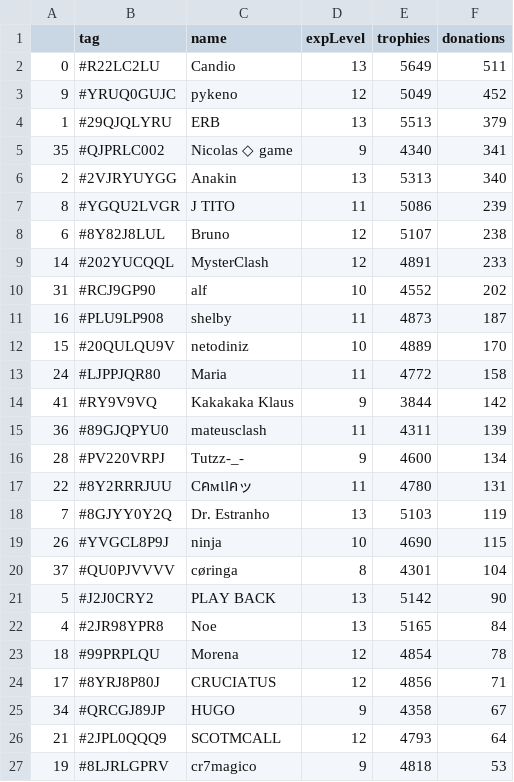
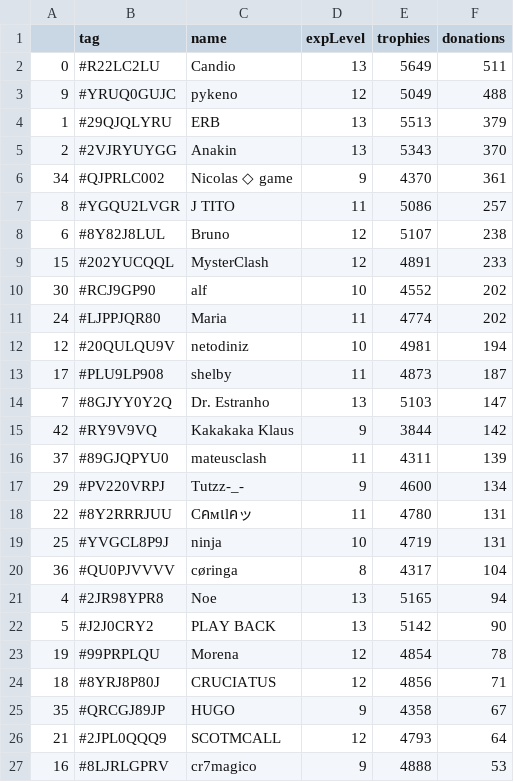
Before and after one commit to Brunopbb/APIClashRoyale, a CSV file: Members.csv, drawn as a sheet; only a part is shown; the diff covers the shown part only.

Commit message:
Atualização

```diff
--- a/Members.csv
+++ b/Members.csv
@@ -2,26 +2,26 @@
 0,#R22LC2LU,Candio,13,5649,511
-9,#YRUQ0GUJC,pykeno,12,5049,452
+9,#YRUQ0GUJC,pykeno,12,5049,488
 1,#29QJQLYRU,ERB,13,5513,379
-35,#QJPRLC002,Nicolas ◇ game,9,4340,341
-2,#2VJRYUYGG,Anakin,13,5313,340
-8,#YGQU2LVGR,J TITO,11,5086,239
+2,#2VJRYUYGG,Anakin,13,5343,370
+34,#QJPRLC002,Nicolas ◇ game,9,4370,361
+8,#YGQU2LVGR,J TITO,11,5086,257
 6,#8Y82J8LUL,Bruno,12,5107,238
-14,#202YUCQQL,MysterClash,12,4891,233
-31,#RCJ9GP90,alf,10,4552,202
-16,#PLU9LP908,shelby,11,4873,187
-15,#20QULQU9V,netodiniz,10,4889,170
-24,#LJPPJQR80,Maria,11,4772,158
-41,#RY9V9VQ,Kakakaka Klaus,9,3844,142
-36,#89GJQPYU0,mateusclash,11,4311,139
-28,#PV220VRPJ,Tutzz-_-,9,4600,134
+15,#202YUCQQL,MysterClash,12,4891,233
+30,#RCJ9GP90,alf,10,4552,202
+24,#LJPPJQR80,Maria,11,4774,202
+12,#20QULQU9V,netodiniz,10,4981,194
+17,#PLU9LP908,shelby,11,4873,187
+7,#8GJYY0Y2Q,Dr. Estranho,13,5103,147
+42,#RY9V9VQ,Kakakaka Klaus,9,3844,142
+37,#89GJQPYU0,mateusclash,11,4311,139
+29,#PV220VRPJ,Tutzz-_-,9,4600,134
 22,#8Y2RRRJUU,Cคмเlคッ,11,4780,131
-7,#8GJYY0Y2Q,Dr. Estranho,13,5103,119
-26,#YVGCL8P9J,ninja,10,4690,115
-37,#QU0PJVVVV,cøringa,8,4301,104
+25,#YVGCL8P9J,ninja,10,4719,131
+36,#QU0PJVVVV,cøringa,8,4317,104
+4,#2JR98YPR8,Noe,13,5165,94
 5,#J2J0CRY2,PLAY BACK,13,5142,90
-4,#2JR98YPR8,Noe,13,5165,84
-18,#99PRPLQU,Morena,12,4854,78
-17,#8YRJ8P80J,CRUCIATUS,12,4856,71
-34,#QRCGJ89JP,HUGO,9,4358,67
+19,#99PRPLQU,Morena,12,4854,78
+18,#8YRJ8P80J,CRUCIATUS,12,4856,71
+35,#QRCGJ89JP,HUGO,9,4358,67
 21,#2JPL0QQQ9,SCOTMCALL,12,4793,64
-19,#8LJRLGPRV,cr7magico,9,4818,53
+16,#8LJRLGPRV,cr7magico,9,4888,53
```
Also changed, not shown: 6 added rows, 5 removed rows, 1 moved row and 8 edited cells elsewhere in this file.
